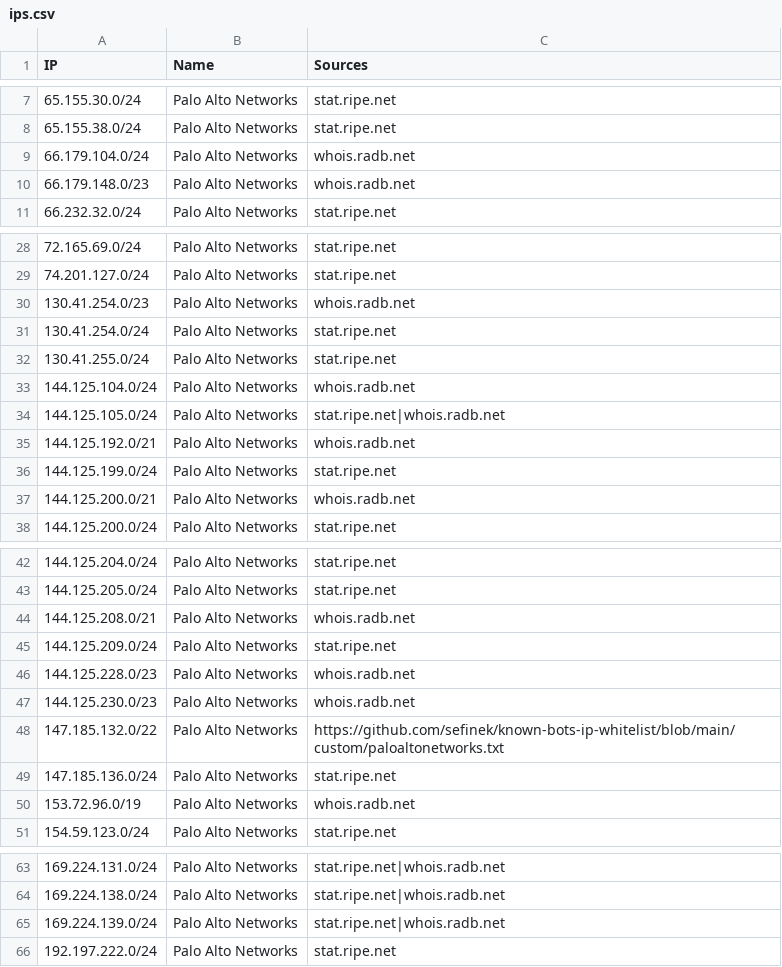
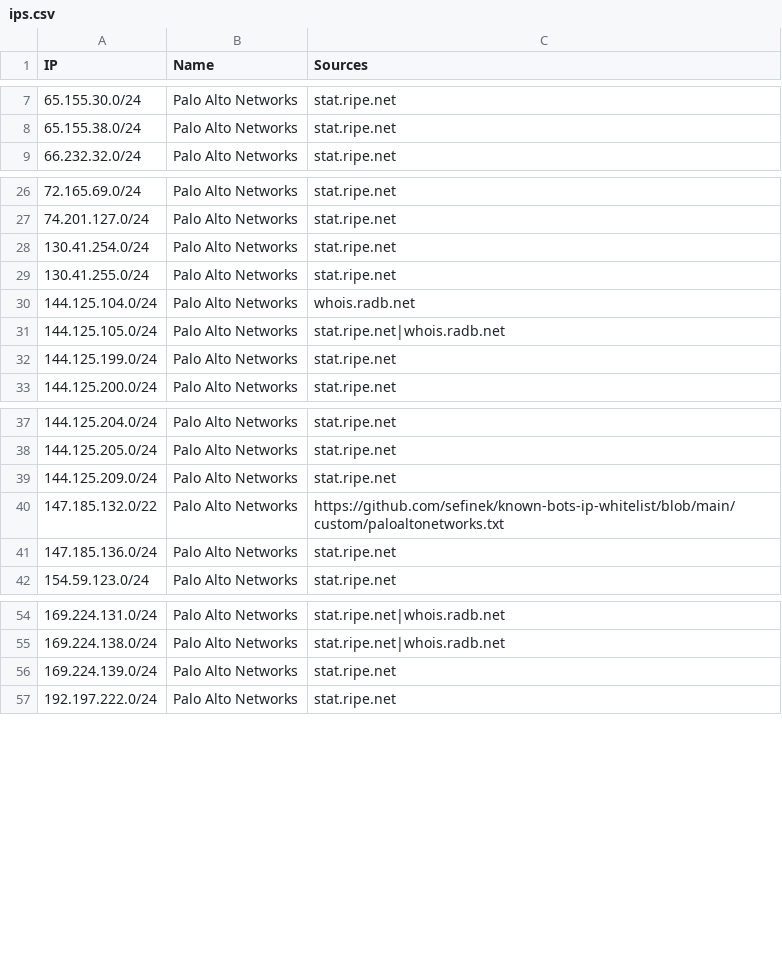
Before and after one commit to sefinek/known-bots-ip-whitelist, a CSV file: lists/paloaltonetworks/ips.csv, drawn as a sheet; only a part is shown, gaps mark what is left out; the diff covers the shown part only.

Commit message:
Auto-update IP lists (12 modified files) - Wed, 04 Feb 2026 00:00:37 GMT

```diff
--- a/lists/paloaltonetworks/ips.csv
+++ b/lists/paloaltonetworks/ips.csv
@@ -8,4 +8,2 @@ IP,Name,Sources
 65.155.38.0/24,Palo Alto Networks,stat.ripe.net
-66.179.104.0/24,Palo Alto Networks,whois.radb.net
-66.179.148.0/23,Palo Alto Networks,whois.radb.net
 66.232.32.0/24,Palo Alto Networks,stat.ripe.net
@@ -29,3 +27,2 @@ IP,Name,Sources
 74.201.127.0/24,Palo Alto Networks,stat.ripe.net
-130.41.254.0/23,Palo Alto Networks,whois.radb.net
 130.41.254.0/24,Palo Alto Networks,stat.ripe.net
@@ -34,5 +31,3 @@ IP,Name,Sources
 144.125.105.0/24,Palo Alto Networks,stat.ripe.net|whois.radb.net
-144.125.192.0/21,Palo Alto Networks,whois.radb.net
 144.125.199.0/24,Palo Alto Networks,stat.ripe.net
-144.125.200.0/21,Palo Alto Networks,whois.radb.net
 144.125.200.0/24,Palo Alto Networks,stat.ripe.net
@@ -43,9 +38,5 @@ IP,Name,Sources
 144.125.205.0/24,Palo Alto Networks,stat.ripe.net
-144.125.208.0/21,Palo Alto Networks,whois.radb.net
 144.125.209.0/24,Palo Alto Networks,stat.ripe.net
-144.125.228.0/23,Palo Alto Networks,whois.radb.net
-144.125.230.0/23,Palo Alto Networks,whois.radb.net
 147.185.132.0/22,Palo Alto Networks,https://github.com/sefinek/known-bots-ip-whitelist/blob/main/custom/paloaltonetworks.txt
 147.185.136.0/24,Palo Alto Networks,stat.ripe.net
-153.72.96.0/19,Palo Alto Networks,whois.radb.net
 154.59.123.0/24,Palo Alto Networks,stat.ripe.net
@@ -64,3 +55,3 @@ IP,Name,Sources
 169.224.138.0/24,Palo Alto Networks,stat.ripe.net|whois.radb.net
-169.224.139.0/24,Palo Alto Networks,stat.ripe.net|whois.radb.net
+169.224.139.0/24,Palo Alto Networks,stat.ripe.net
 192.197.222.0/24,Palo Alto Networks,stat.ripe.net
```
Also changed, not shown: 2 removed rows elsewhere in this file, lists/modat/ips.csv, lists/webpagetestbot/ips.csv, 9 other files.
